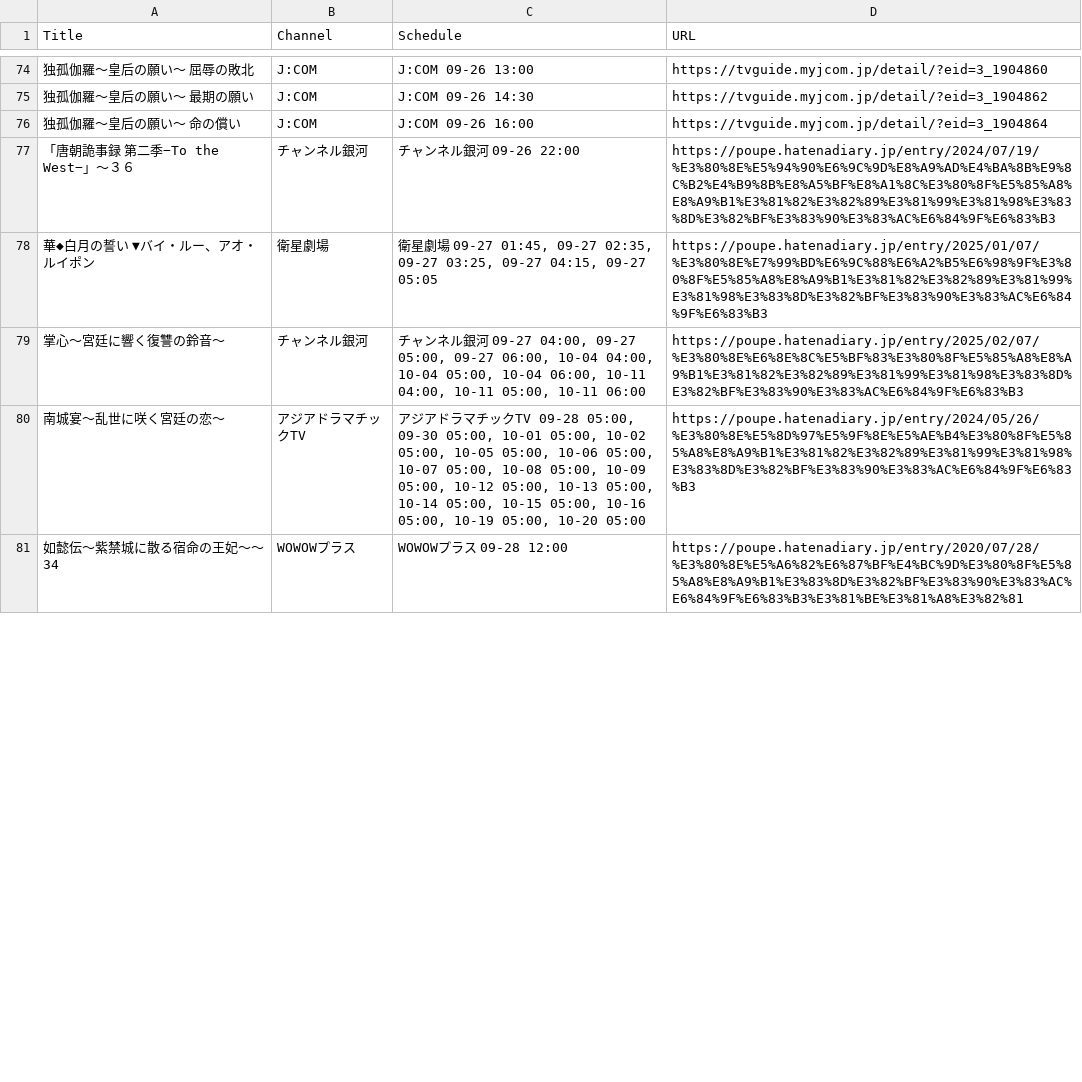
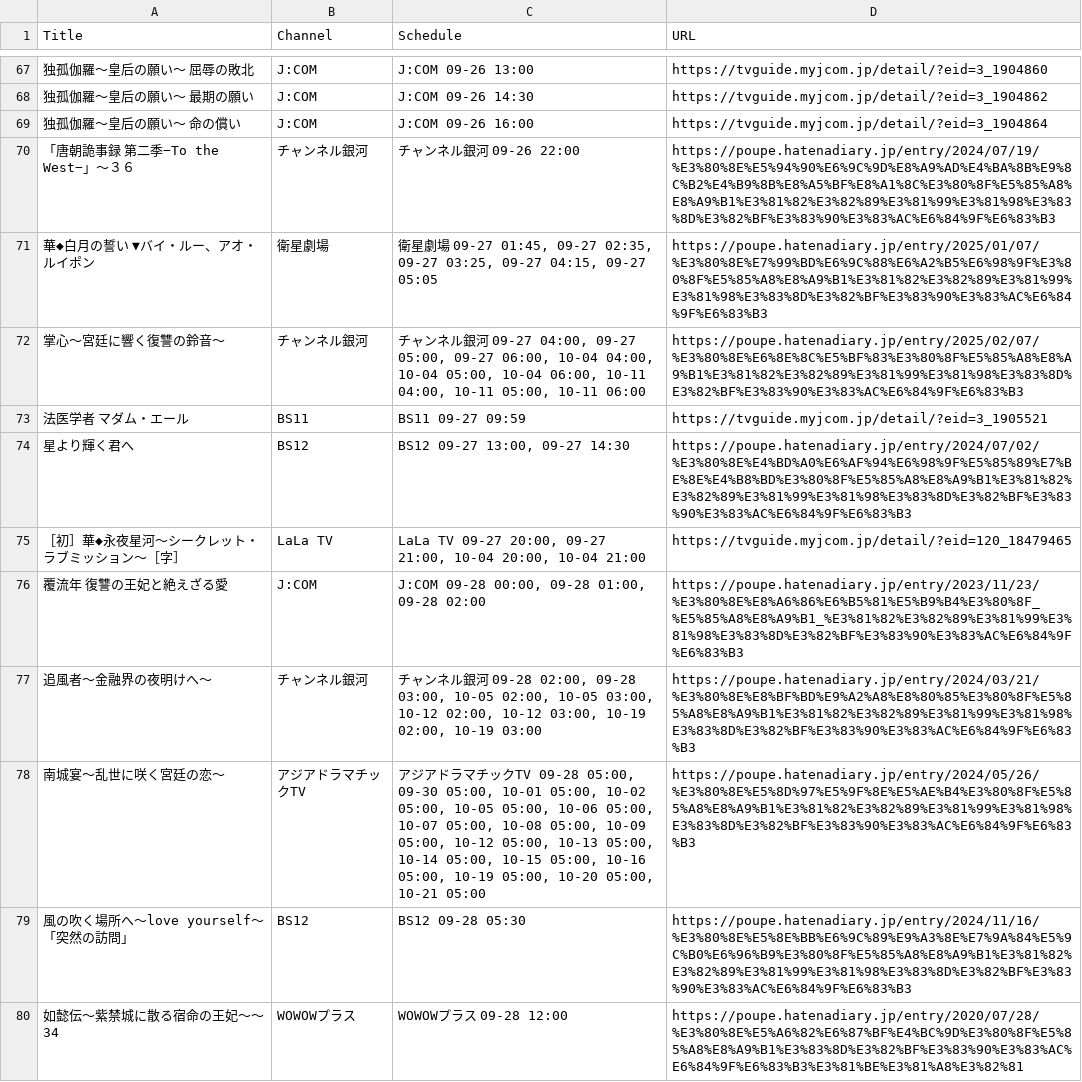
Before and after one commit to huazishanben7-afk/china-drama-app, a CSV file: public/data/schedule.csv, drawn as a sheet; only a part is shown, gaps mark what is left out; the diff covers the shown part only.

```diff
--- a/public/data/schedule.csv
+++ b/public/data/schedule.csv
@@ -79,3 +72,9 @@
 "掌心〜宮廷に響く復讐の鈴音〜","チャンネル銀河","チャンネル銀河 09-27 04:00, 09-27 05:00, 09-27 06:00, 10-04 04:00, 10-04 05:00, 10-04 06:00, 10-11 04:00, 10-11 05:00, 10-11 06:00","https://poupe.hatenadiary.jp/entry/2025/02/07/%E3%80%8E%E6%8E%8C%E5%BF%83%E3%80%8F%E5%85%A8%E8%A9%B1%E3%81%82%E3%82%89%E3%81%99%E3%81%98%E3%83%8D%E3%82%BF%E3%83%90%E3%83%AC%E6%84%9F%E6%83%B3"
-"南城宴〜乱世に咲く宮廷の恋〜","アジアドラマチックTV","アジアドラマチックTV 09-28 05:00, 09-30 05:00, 10-01 05:00, 10-02 05:00, 10-05 05:00, 10-06 05:00, 10-07 05:00, 10-08 05:00, 10-09 05:00, 10-12 05:00, 10-13 05:00, 10-14 05:00, 10-15 05:00, 10-16 05:00, 10-19 05:00, 10-20 05:00","https://poupe.hatenadiary.jp/entry/2024/05/26/%E3%80%8E%E5%8D%97%E5%9F%8E%E5%AE%B4%E3%80%8F%E5%85%A8%E8%A9%B1%E3%81%82%E3%82%89%E3%81%99%E3%81%98%E3%83%8D%E3%82%BF%E3%83%90%E3%83%AC%E6%84%9F%E6%83%B3"
+"法医学者 マダム・エール","BS11","BS11 09-27 09:59","https://tvguide.myjcom.jp/detail/?eid=3_1905521"
+"星より輝く君へ","BS12","BS12 09-27 13:00, 09-27 14:30","https://poupe.hatenadiary.jp/entry/2024/07/02/%E3%80%8E%E4%BD%A0%E6%AF%94%E6%98%9F%E5%85%89%E7%BE%8E%E4%B8%BD%E3%80%8F%E5%85%A8%E8%A9%B1%E3%81%82%E3%82%89%E3%81%99%E3%81%98%E3%83%8D%E3%82%BF%E3%83%90%E3%83%AC%E6%84%9F%E6%83%B3"
+"［初］華◆永夜星河〜シークレット・ラブミッション〜［字］","LaLa TV","LaLa TV 09-27 20:00, 09-27 21:00, 10-04 20:00, 10-04 21:00","https://tvguide.myjcom.jp/detail/?eid=120_18479465"
+"覆流年　復讐の王妃と絶えざる愛","J:COM","J:COM 09-28 00:00, 09-28 01:00, 09-28 02:00","https://poupe.hatenadiary.jp/entry/2023/11/23/%E3%80%8E%E8%A6%86%E6%B5%81%E5%B9%B4%E3%80%8F_%E5%85%A8%E8%A9%B1_%E3%81%82%E3%82%89%E3%81%99%E3%81%98%E3%83%8D%E3%82%BF%E3%83%90%E3%83%AC%E6%84%9F%E6%83%B3"
+"追風者〜金融界の夜明けへ〜","チャンネル銀河","チャンネル銀河 09-28 02:00, 09-28 03:00, 10-05 02:00, 10-05 03:00, 10-12 02:00, 10-12 03:00, 10-19 02:00, 10-19 03:00","https://poupe.hatenadiary.jp/entry/2024/03/21/%E3%80%8E%E8%BF%BD%E9%A2%A8%E8%80%85%E3%80%8F%E5%85%A8%E8%A9%B1%E3%81%82%E3%82%89%E3%81%99%E3%81%98%E3%83%8D%E3%82%BF%E3%83%90%E3%83%AC%E6%84%9F%E6%83%B3"
+"南城宴〜乱世に咲く宮廷の恋〜","アジアドラマチックTV","アジアドラマチックTV 09-28 05:00, 09-30 05:00, 10-01 05:00, 10-02 05:00, 10-05 05:00, 10-06 05:00, 10-07 05:00, 10-08 05:00, 10-09 05:00, 10-12 05:00, 10-13 05:00, 10-14 05:00, 10-15 05:00, 10-16 05:00, 10-19 05:00, 10-20 05:00, 10-21 05:00","https://poupe.hatenadiary.jp/entry/2024/05/26/%E3%80%8E%E5%8D%97%E5%9F%8E%E5%AE%B4%E3%80%8F%E5%85%A8%E8%A9%B1%E3%81%82%E3%82%89%E3%81%99%E3%81%98%E3%83%8D%E3%82%BF%E3%83%90%E3%83%AC%E6%84%9F%E6%83%B3"
+"風の吹く場所へ〜love yourself〜「突然の訪問」","BS12","BS12 09-28 05:30","https://poupe.hatenadiary.jp/entry/2024/11/16/%E3%80%8E%E5%8E%BB%E6%9C%89%E9%A3%8E%E7%9A%84%E5%9C%B0%E6%96%B9%E3%80%8F%E5%85%A8%E8%A9%B1%E3%81%82%E3%82%89%E3%81%99%E3%81%98%E3%83%8D%E3%82%BF%E3%83%90%E3%83%AC%E6%84%9F%E6%83%B3"
 "如懿伝〜紫禁城に散る宿命の王妃〜〜34","WOWOWプラス","WOWOWプラス 09-28 12:00","https://poupe.hatenadiary.jp/entry/2020/07/28/%E3%80%8E%E5%A6%82%E6%87%BF%E4%BC%9D%E3%80%8F%E5%85%A8%E8%A9%B1%E3%83%8D%E3%82%BF%E3%83%90%E3%83%AC%E6%84%9F%E6%83%B3%E3%81%BE%E3%81%A8%E3%82%81"
```
Also changed, not shown: 8 added rows, 13 removed rows and 25 edited cells elsewhere in this file, 1 other file.
